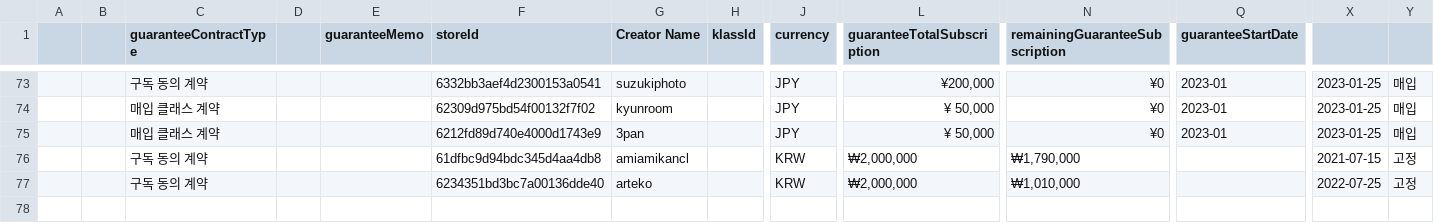
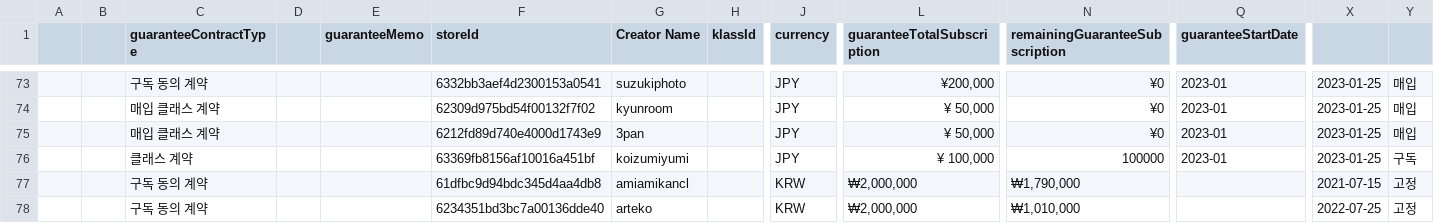
Before and after one commit to zionyul/class101-guarantee-migration, a CSV file: GUARANTEE_FINAIL_2022-12_JPY_2023-01-31.csv, drawn as a sheet; only a part is shown, gaps mark what is left out; rows hold the shown columns only; the diff names each change by its address in the sheet, - before the commit and + after, or states it on an @@ line.

Commit message:
feat: JPY 최신 파일 업데이트

```diff
--- a/GUARANTEE_FINAIL_2022-12_JPY_2023-01-31.csv
+++ b/GUARANTEE_FINAIL_2022-12_JPY_2023-01-31.csv
+row 76:  |  | 클래스 계약 |  |  | 63369fb8156af10016a451bf | koizumiyumi |  | JPY | ¥ 100,000 | 100000 | 2023-01 | 2023-01-25 | 구독
```
